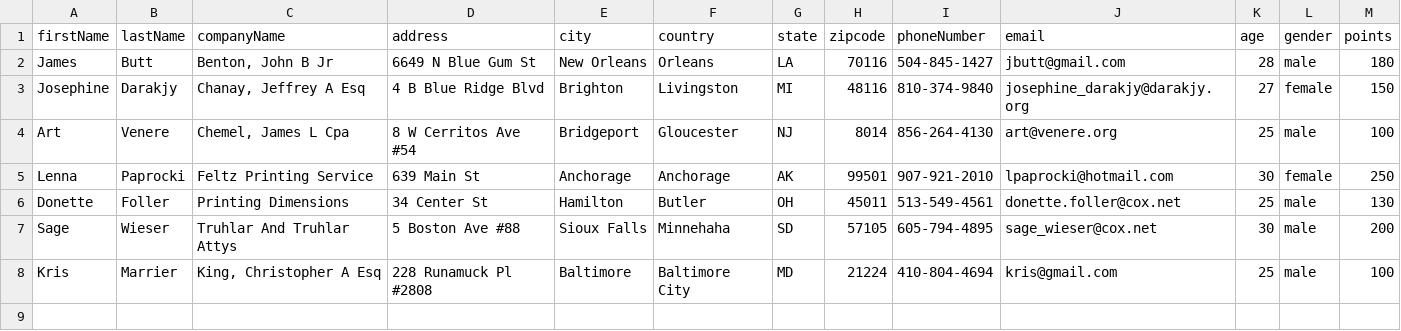
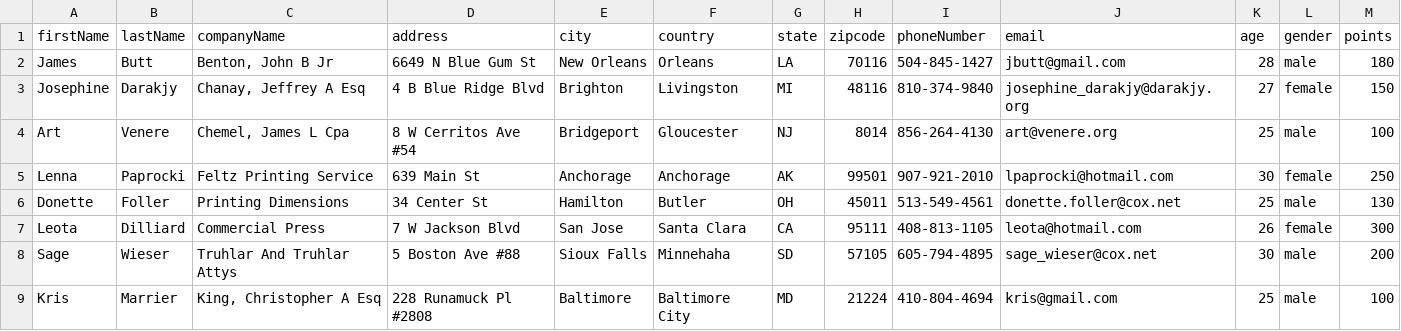
Before and after one commit to Karthick-sketch/Customer-Records-Management, a CSV file: src/main/resources/sample/default-and-custom-fields.csv, drawn as a sheet.

Commit message:
Save list of CustomerRecords

```diff
--- a/src/main/resources/sample/default-and-custom-fields.csv
+++ b/src/main/resources/sample/default-and-custom-fields.csv
@@ -6,2 +6,3 @@ Lenna,Paprocki,Feltz Printing Service,639 Main St,Anchorage,Anchorage,AK,99501,9
 Donette,Foller,Printing Dimensions,34 Center St,Hamilton,Butler,OH,45011,513-549-4561,donette.foller@cox.net,25,male,130
+Leota,Dilliard,Commercial Press,7 W Jackson Blvd,San Jose,Santa Clara,CA,95111,408-813-1105,leota@hotmail.com,26,female,300
 Sage,Wieser,Truhlar And Truhlar Attys,5 Boston Ave #88,Sioux Falls,Minnehaha,SD,57105,605-794-4895,sage_wieser@cox.net,30,male,200
```
Also changed, not shown: 3 other files.
